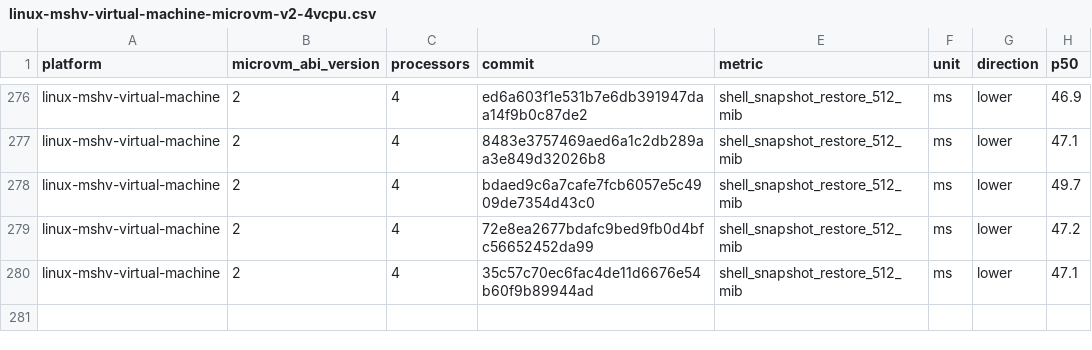
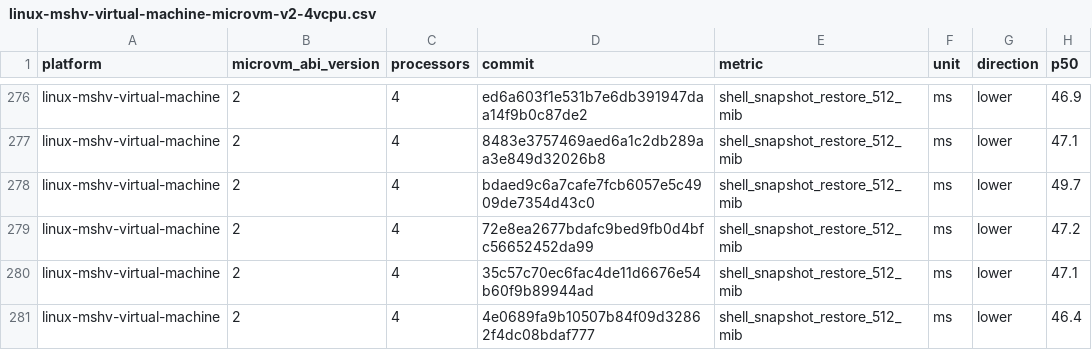
Before and after one commit to Jbansal2/nvx, a CSV file: data/linux-mshv-virtual-machine-microvm-v2-4vcpu.csv, drawn as a sheet; only a part is shown, gaps mark what is left out.

```diff
--- a/data/linux-mshv-virtual-machine-microvm-v2-4vcpu.csv
+++ b/data/linux-mshv-virtual-machine-microvm-v2-4vcpu.csv
@@ -280 +280,2 @@ linux-mshv-virtual-machine,2,4,72e8ea2677bdafc9bed9fb0d4bfc56652452da99,shell_sn
 linux-mshv-virtual-machine,2,4,35c57c70ec6fac4de11d6676e54b60f9b89944ad,shell_snapshot_restore_512_mib,ms,lower,47.1
+linux-mshv-virtual-machine,2,4,4e0689fa9b10507b84f09d32862f4dc08bdaf777,shell_snapshot_restore_512_mib,ms,lower,46.4
```
Also changed, not shown: data/linux-mshv-virtual-machine-microvm-v2-2vcpu.csv, data/linux-mshv-virtual-machine-microvm-v2-8vcpu.csv, 9 other files.
